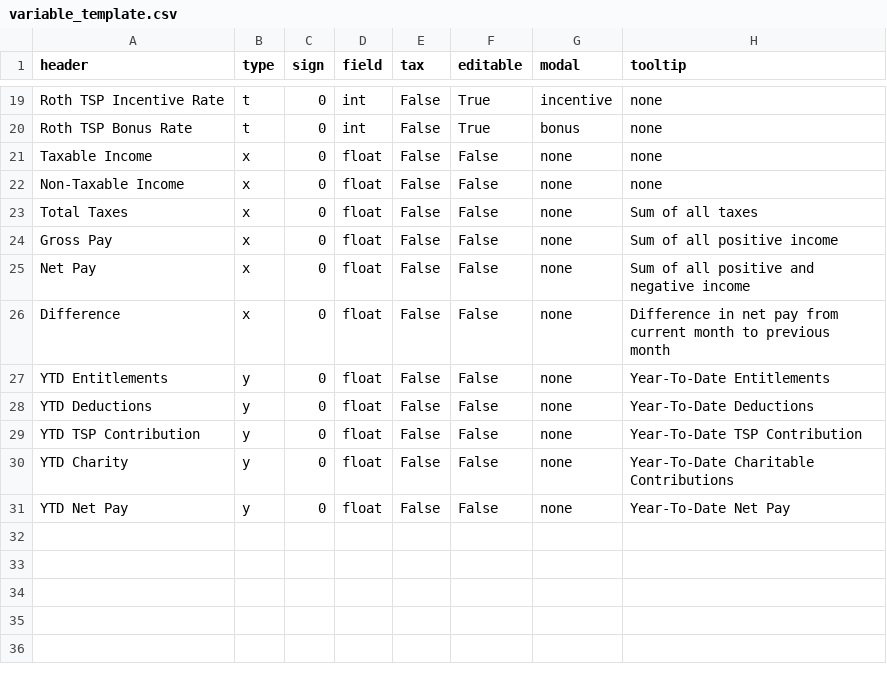
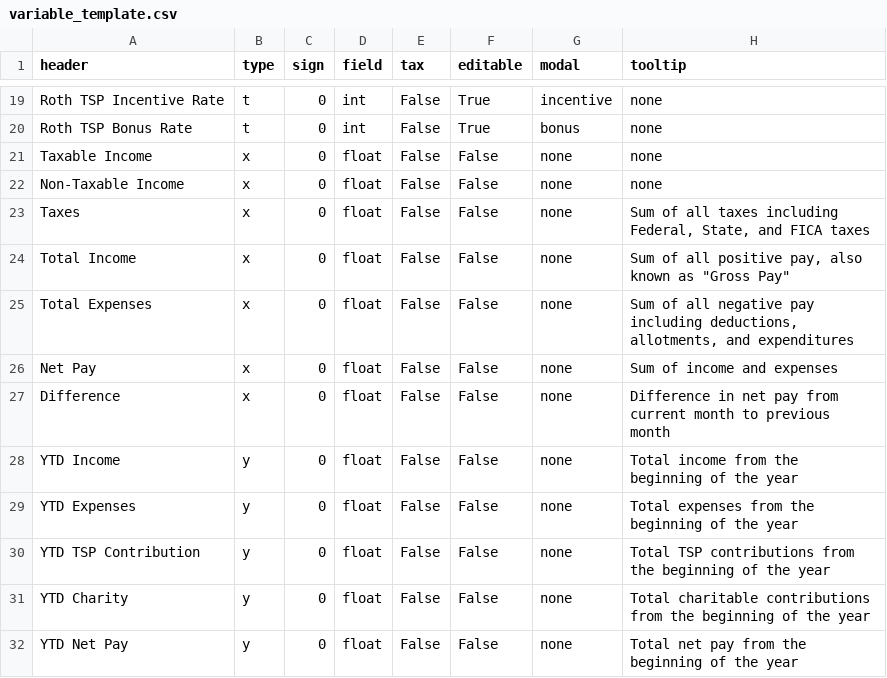
Before and after one commit to west757/PayLES, a CSV file: app/static/csv/variable_template.csv, drawn as a sheet; only a part is shown, gaps mark what is left out.

Commit message:
Added total income and expenses

```diff
--- a/app/static/csv/variable_template.csv
+++ b/app/static/csv/variable_template.csv
@@ -22,10 +22,11 @@ Taxable Income,x,0,float,False,False,none,none
 Non-Taxable Income,x,0,float,False,False,none,none
-Total Taxes,x,0,float,False,False,none,Sum of all taxes
-Gross Pay,x,0,float,False,False,none,Sum of all positive income
-Net Pay,x,0,float,False,False,none,Sum of all positive and negative income
+Taxes,x,0,float,False,False,none,"Sum of all taxes including Federal, State, and FICA taxes"
+Total Income,x,0,float,False,False,none,"Sum of all positive pay, also known as ""Gross Pay"""
+Total Expenses,x,0,float,False,False,none,"Sum of all negative pay including deductions, allotments, and expenditures"
+Net Pay,x,0,float,False,False,none,Sum of income and expenses
 Difference,x,0,float,False,False,none,Difference in net pay from current month to previous month
-YTD Entitlements,y,0,float,False,False,none,Year-To-Date Entitlements
-YTD Deductions,y,0,float,False,False,none,Year-To-Date Deductions
-YTD TSP Contribution,y,0,float,False,False,none,Year-To-Date TSP Contribution
-YTD Charity,y,0,float,False,False,none,Year-To-Date Charitable Contributions
-YTD Net Pay,y,0,float,False,False,none,Year-To-Date Net Pay
+YTD Income,y,0,float,False,False,none,Total income from the beginning of the year
+YTD Expenses,y,0,float,False,False,none,Total expenses from the beginning of the year
+YTD TSP Contribution,y,0,float,False,False,none,Total TSP contributions from the beginning of the year
+YTD Charity,y,0,float,False,False,none,Total charitable contributions from the beginning of the year
+YTD Net Pay,y,0,float,False,False,none,Total net pay from the beginning of the year
```
Also changed, not shown: 6 other files.
